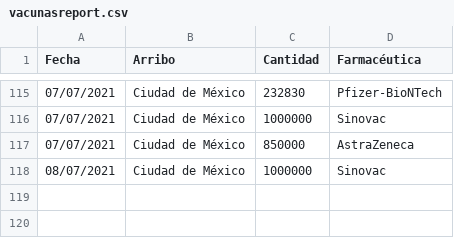
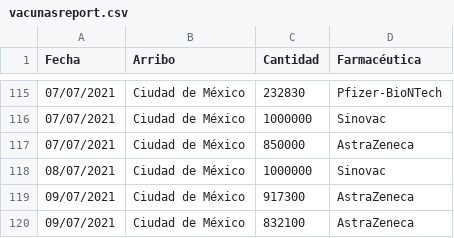
Before and after one commit to fdealbam/Vacunas, a CSV file: vacunasreport.csv, drawn as a sheet; only a part is shown, gaps mark what is left out.

Commit message:
Update vacunasreport.csv

```diff
--- a/vacunasreport.csv
+++ b/vacunasreport.csv
@@ -118 +118,3 @@ Fecha,Arribo,Cantidad,Farmacéutica
 08/07/2021,Ciudad de México,1000000,Sinovac
+09/07/2021,Ciudad de México,917300,AstraZeneca
+09/07/2021,Ciudad de México,832100,AstraZeneca
```
